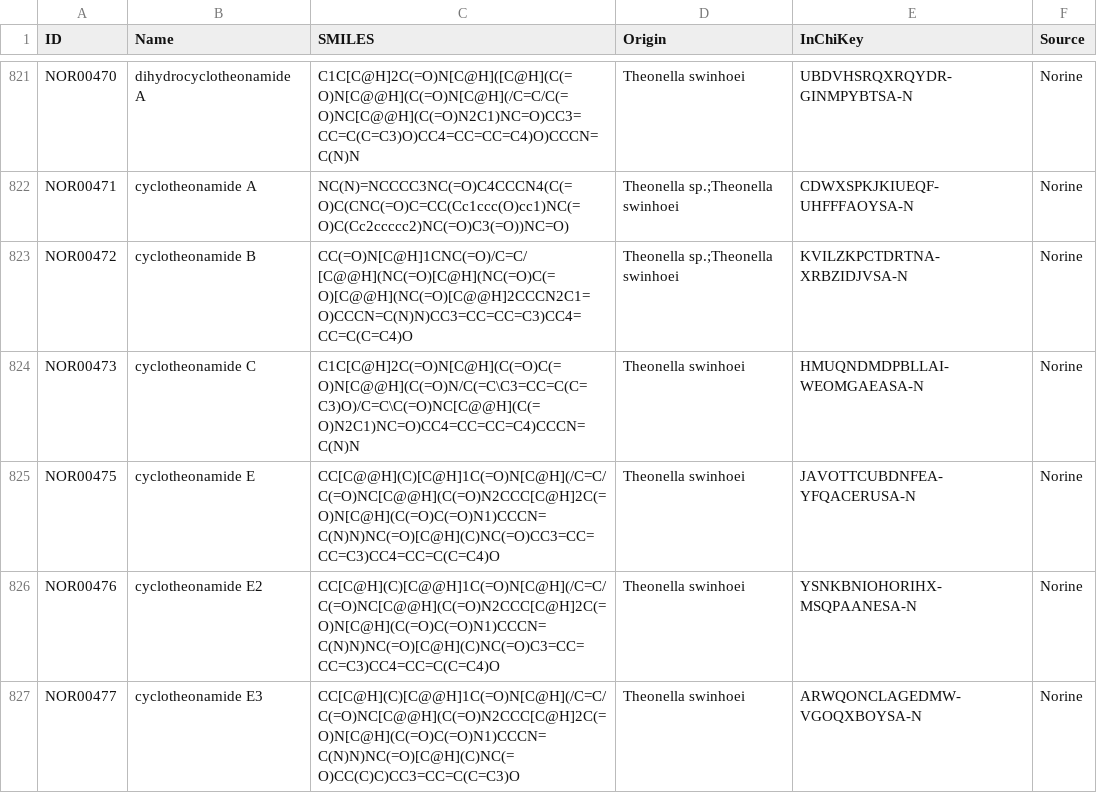
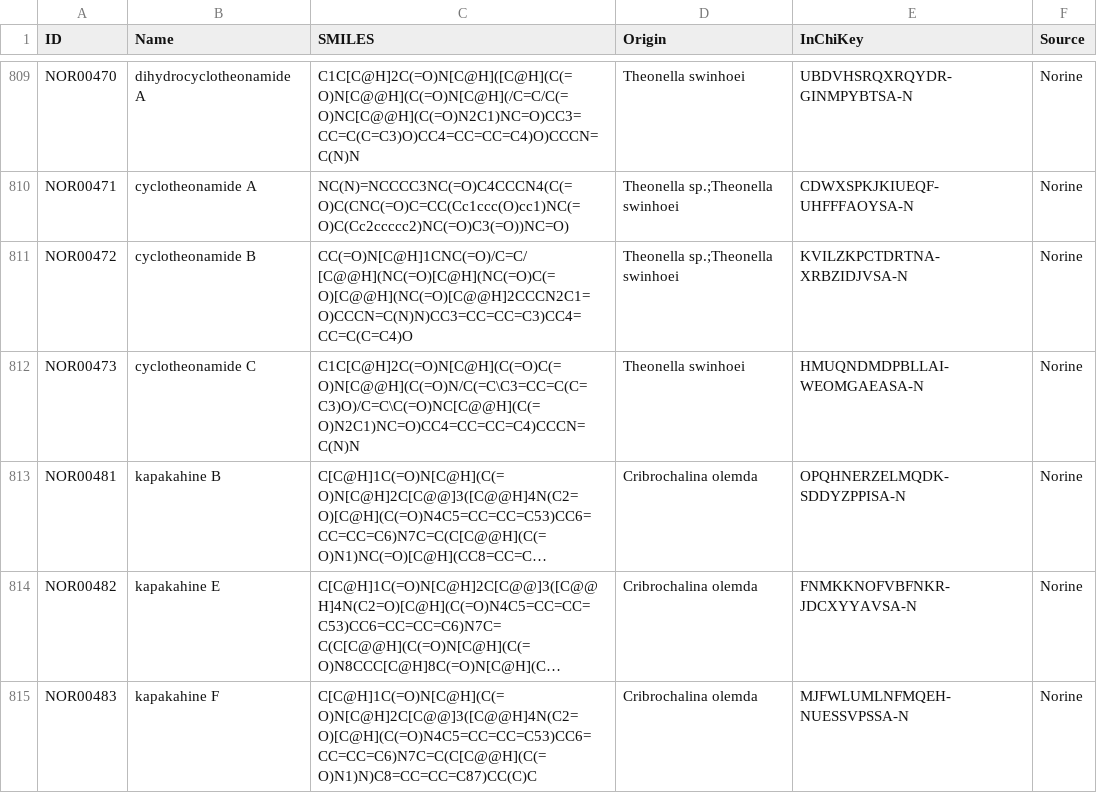
Before and after one commit to gurevichlab/nerpa, a TSV file: data/input/pnrpdb2_mibig_norine_deduplicated.tsv, drawn as a sheet; only a part is shown, gaps mark what is left out; the shorter side is filled out with more unchanged rows; long unchanged cells end in …; the diff covers the shown part only.

```diff
--- a/data/input/pnrpdb2_mibig_norine_deduplicated.tsv
+++ b/data/input/pnrpdb2_mibig_norine_deduplicated.tsv
@@ -824,4 +812 @@ NOR00472	cyclotheonamide B	CC(=O)N[C@H]1CNC(=O)/C=C/[C@@H](NC(=O)[C@H](NC(=O)C(=
 NOR00473	cyclotheonamide C	C1C[C@H]2C(=O)N[C@H](C(=O)C(=O)N[C@@H](C(=O)N/C(=C\C3=CC=C(C=C3)O)/C=C\C(=O)NC[C@@H](C(=O)N2C1)NC=O)CC4=CC=CC=C4)CCCN=C(N)N	Theonella swinhoei	HMUQNDMDPBLLAI-WEOMGAEASA-N	Norine
-NOR00475	cyclotheonamide E	CC[C@@H](C)[C@H]1C(=O)N[C@H](/C=C/C(=O)NC[C@@H](C(=O)N2CCC[C@H]2C(=O)N[C@H](C(=O)C(=O)N1)CCCN=C(N)N)NC(=O)[C@H](C)NC(=O)CC3=CC=CC=C3)CC4=CC=C(C=C4)O	Theonella swinhoei	JAVOTTCUBDNFEA-YFQACERUSA-N	Norine
-NOR00476	cyclotheonamide E2	CC[C@H](C)[C@@H]1C(=O)N[C@H](/C=C/C(=O)NC[C@@H](C(=O)N2CCC[C@H]2C(=O)N[C@H](C(=O)C(=O)N1)CCCN=C(N)N)NC(=O)[C@H](C)NC(=O)C3=CC=CC=C3)CC4=CC=C(C=C4)O	Theonella swinhoei	YSNKBNIOHORIHX-MSQPAANESA-N	Norine
-NOR00477	cyclotheonamide E3	CC[C@H](C)[C@@H]1C(=O)N[C@H](/C=C/C(=O)NC[C@@H](C(=O)N2CCC[C@H]2C(=O)N[C@H](C(=O)C(=O)N1)CCCN=C(N)N)NC(=O)[C@H](C)NC(=O)CC(C)C)CC3=CC=C(C=C3)O	Theonella swinhoei	ARWQONCLAGEDMW-VGOQXBOYSA-N	Norine
```
Also changed, not shown: 15 removed rows elsewhere in this file, 13 other files.
